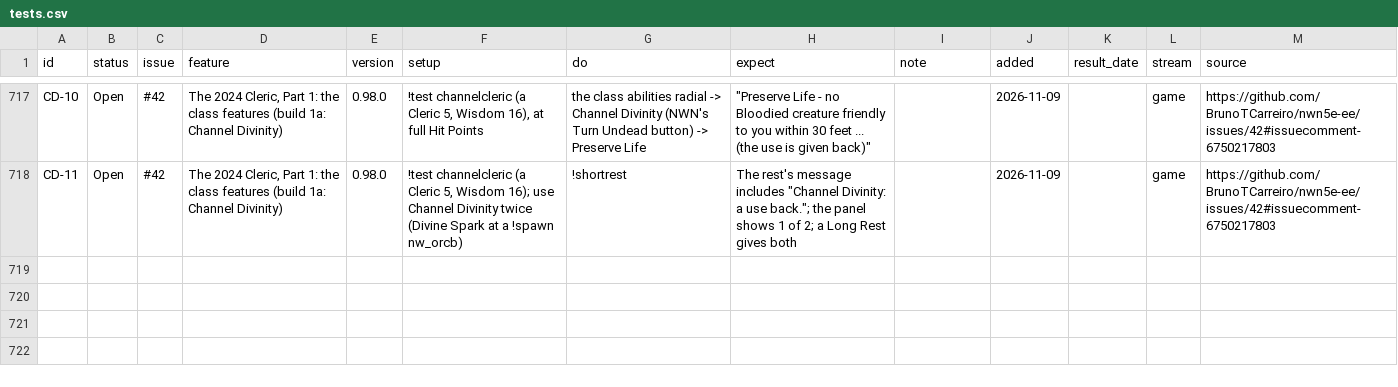
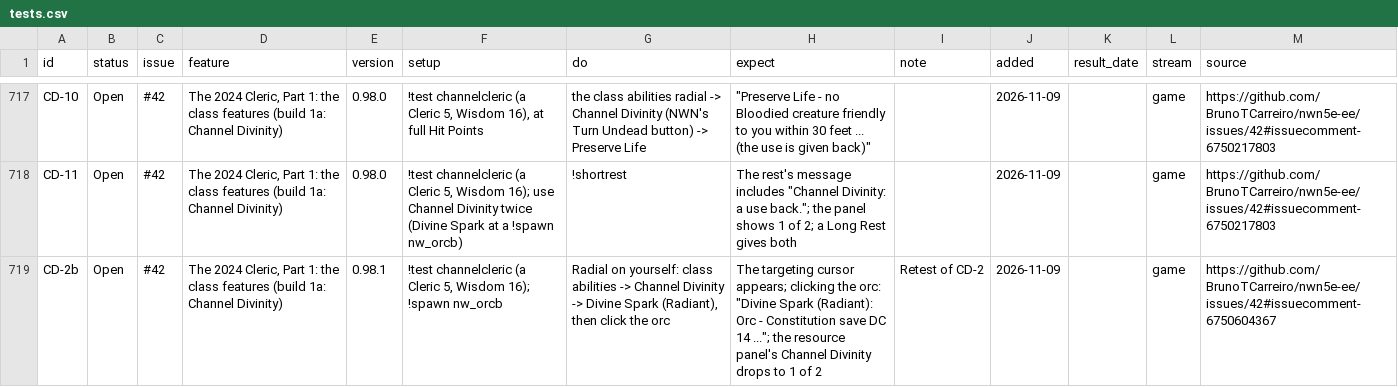
Before and after one commit to BrunoTCarreiro/nwn5e-ee, a CSV file: docs/tests.csv, drawn as a sheet; only a part is shown, gaps mark what is left out; the diff covers the shown part only.

```diff
--- a/docs/tests.csv
+++ b/docs/tests.csv
@@ -724 +724,2 @@ CD-10,Open,#42,"The 2024 Cleric, Part 1: the class features (build 1a: Channel D
 CD-11,Open,#42,"The 2024 Cleric, Part 1: the class features (build 1a: Channel Divinity)",0.98.0,"!test channelcleric (a Cleric 5, Wisdom 16); use Channel Divinity twice (Divine Spark at a !spawn nw_orcb)",!shortrest,"The rest's message includes ""Channel Divinity: a use back.""; the panel shows 1 of 2; a Long Rest gives both",,2026-11-09,,game,https://github.com/BrunoTCarreiro/nwn5e-ee/issues/42#issuecomment-6750217803
+CD-2b,Open,#42,"The 2024 Cleric, Part 1: the class features (build 1a: Channel Divinity)",0.98.1,"!test channelcleric (a Cleric 5, Wisdom 16); !spawn nw_orcb","Radial on yourself: class abilities -> Channel Divinity -> Divine Spark (Radiant), then click the orc","The targeting cursor appears; clicking the orc: ""Divine Spark (Radiant): Orc - Constitution save DC 14 ...""; the resource panel's Channel Divinity drops to 1 of 2",Retest of CD-2,2026-11-09,,game,https://github.com/BrunoTCarreiro/nwn5e-ee/issues/42#issuecomment-6750604367
```
Also changed, not shown: 1 added row and 3 edited cells elsewhere in this file.
